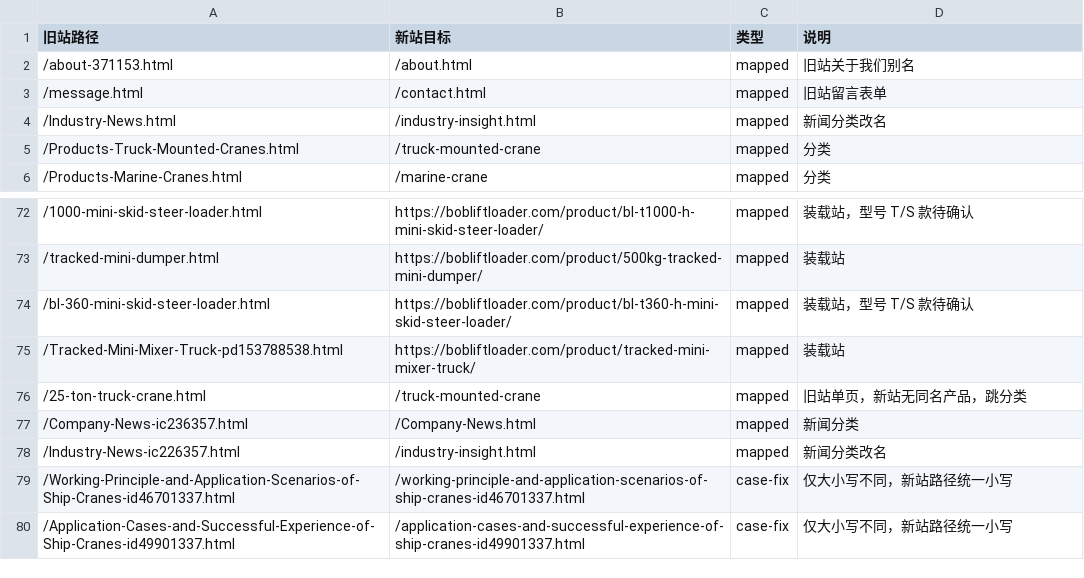
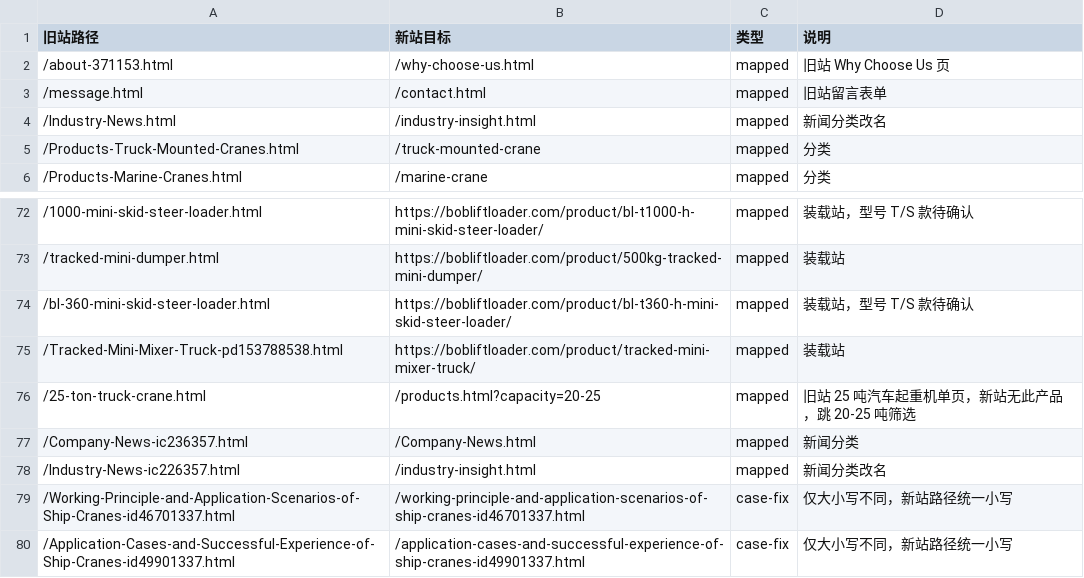
Before and after one commit to Achordchan/bobliftcrane, a CSV file: tools/legacy-redirects/redirect-map.csv, drawn as a sheet; only a part is shown, gaps mark what is left out.

```diff
--- a/tools/legacy-redirects/redirect-map.csv
+++ b/tools/legacy-redirects/redirect-map.csv
@@ -1,3 +1,3 @@
 旧站路径,新站目标,类型,说明
-/about-371153.html,/about.html,mapped,旧站关于我们别名
+/about-371153.html,/why-choose-us.html,mapped,旧站 Why Choose Us 页
 /message.html,/contact.html,mapped,旧站留言表单
@@ -75,3 +75,3 @@
 /Tracked-Mini-Mixer-Truck-pd153788538.html,https://bobliftloader.com/product/tracked-mini-mixer-truck/,mapped,装载站
-/25-ton-truck-crane.html,/truck-mounted-crane,mapped,旧站单页，新站无同名产品，跳分类
+/25-ton-truck-crane.html,/products.html?capacity=20-25,mapped,旧站 25 吨汽车起重机单页，新站无此产品，跳 20-25 吨筛选
 /Company-News-ic236357.html,/Company-News.html,mapped,新闻分类
```
Also changed, not shown: 12 other files.
